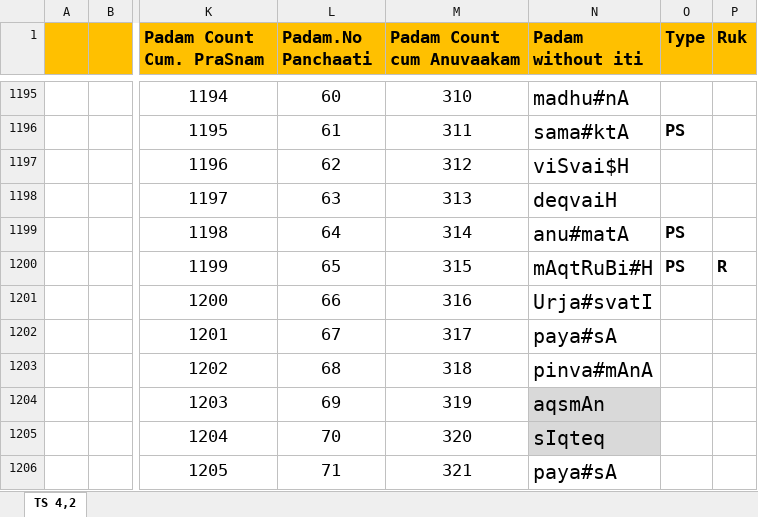
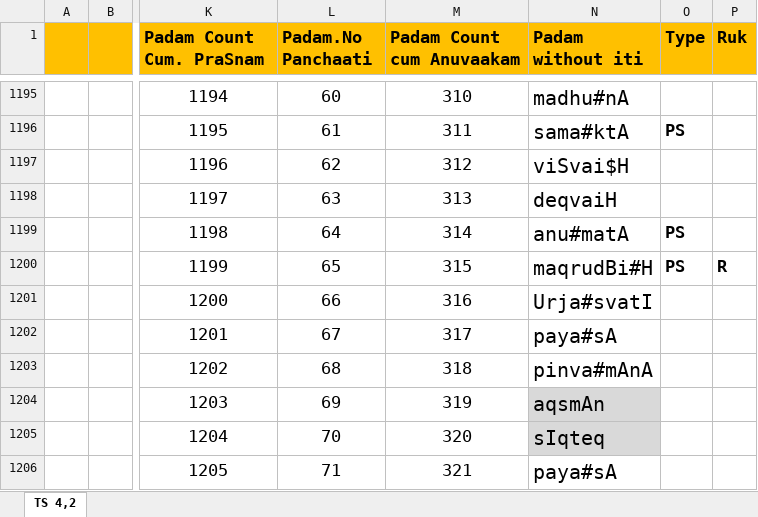
Before and after one commit to KYVeda/texts, an Excel workbook: TS Jatai Working/Padam Input Templates/TS 4.2 Padam Input Template.xlsx, sheet TS 4,2, drawn as a sheet; only a part is shown, gaps mark what is left out; values as stored, in another font and other column widths than the file's, no borders; the diff names each change by its address in the sheet, - before the commit and + after, or states it on an @@ line.

```diff
--- a/TS Jatai Working/Padam Input Templates/TS 4.2 Padam Input Template.xlsx (sheet TS 4,2)
+++ b/TS Jatai Working/Padam Input Templates/TS 4.2 Padam Input Template.xlsx (sheet TS 4,2)
-N1200 (Padam without iti): mAqtRuBi#H
+N1200 (Padam without iti): maqrudBi#H
```
Also changed, not shown: 2 other files.
